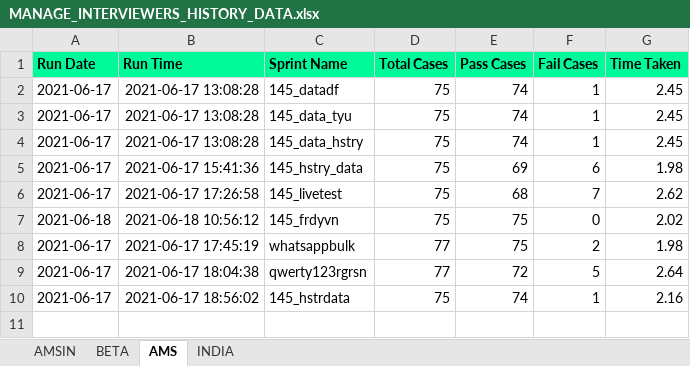
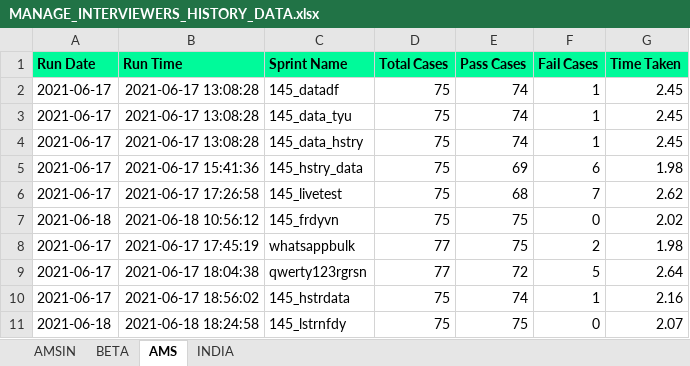
Before and after one commit to Vinod-E/POMdataDriven, an Excel workbook: Reports/Graph_Sprint_Data/MANAGE_INTERVIEWERS_HISTORY_DATA.xlsx, sheet AMS, drawn as a sheet; values as stored, in another font and other column widths than the file's, no borders; the diff names each change by its address in the sheet, - before the commit and + after, or states it on an @@ line.

```diff
--- a/Reports/Graph_Sprint_Data/MANAGE_INTERVIEWERS_HISTORY_DATA.xlsx (sheet AMS)
+++ b/Reports/Graph_Sprint_Data/MANAGE_INTERVIEWERS_HISTORY_DATA.xlsx (sheet AMS)
+row 11: 2021-06-18 | 2021-06-18 18:24:58 | 145_lstrnfdy | 75 | 75 | 0 | 2.07
```
Also changed, not shown: Reports/Graph_Sprint_Data/LIVE_INTERVIEW_HISTORY_DATA.xlsx, Reports/Graph_Sprint_Data/MASS_INTERVIEW_HISTORY_DATA.xlsx, 30 other files.
